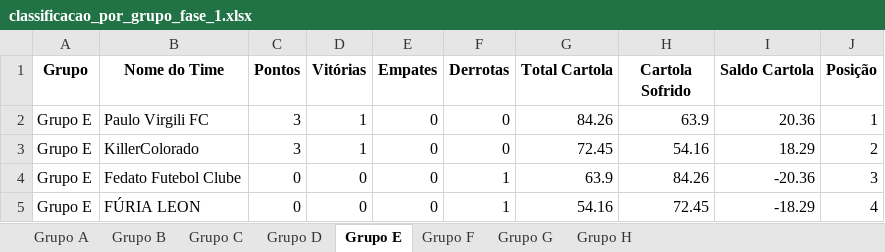
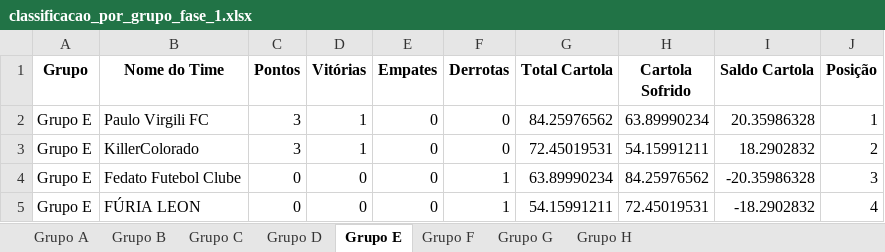
Before and after one commit to FernandoBC23/cartola_2026, an Excel workbook: libertadores/datasets_liberta/classificacao_por_grupo_fase_1.xlsx, sheet Grupo E, drawn as a sheet; values as stored, in another font and other column widths than the file's, no borders; the diff names each change by its address in the sheet, - before the commit and + after, or states it on an @@ line.

```diff
--- a/libertadores/datasets_liberta/classificacao_por_grupo_fase_1.xlsx (sheet Grupo E)
+++ b/libertadores/datasets_liberta/classificacao_por_grupo_fase_1.xlsx (sheet Grupo E)
-G2 (Total Cartola): 84.26
+G2 (Total Cartola): 84.25976562
-H2 (Cartola Sofrido): 63.9
+H2 (Cartola Sofrido): 63.89990234
-I2 (Saldo Cartola): 20.36
+I2 (Saldo Cartola): 20.35986328
-G3 (Total Cartola): 72.45
+G3 (Total Cartola): 72.45019531
-H3 (Cartola Sofrido): 54.16
+H3 (Cartola Sofrido): 54.15991211
-I3 (Saldo Cartola): 18.29
+I3 (Saldo Cartola): 18.2902832
-G4 (Total Cartola): 63.9
+G4 (Total Cartola): 63.89990234
-H4 (Cartola Sofrido): 84.26
+H4 (Cartola Sofrido): 84.25976562
-I4 (Saldo Cartola): -20.36
+I4 (Saldo Cartola): -20.35986328
-G5 (Total Cartola): 54.16
+G5 (Total Cartola): 54.15991211
-H5 (Cartola Sofrido): 72.45
+H5 (Cartola Sofrido): 72.45019531
-I5 (Saldo Cartola): -18.29
+I5 (Saldo Cartola): -18.2902832
```
Also changed, not shown: sheet Grupo G, sheet Grupo D, sheet Grupo H, sheet Grupo B, sheet Grupo C, sheet Grupo F, 1 more sheet, copa_leon/datasets_copa_leon/links_times_cartola_copa_leon.xlsx, libertadores/datasets_liberta/links_times_cartola_libertadores.xlsx, 38 other files.
